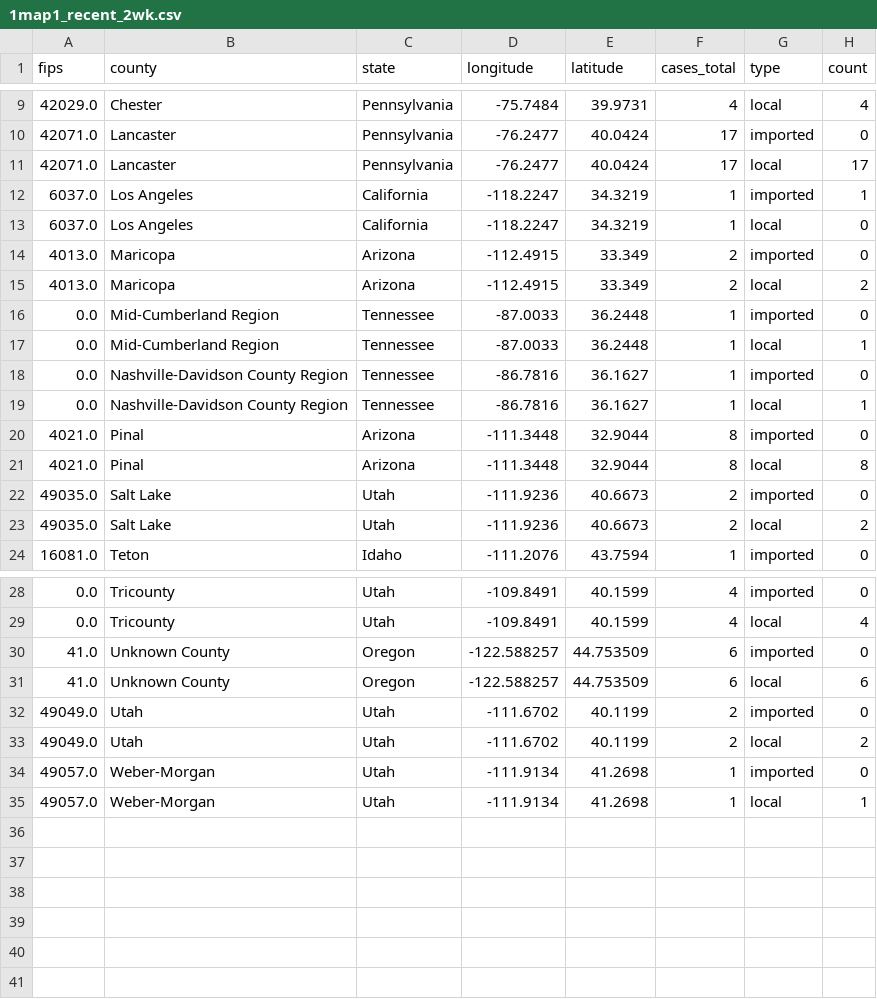
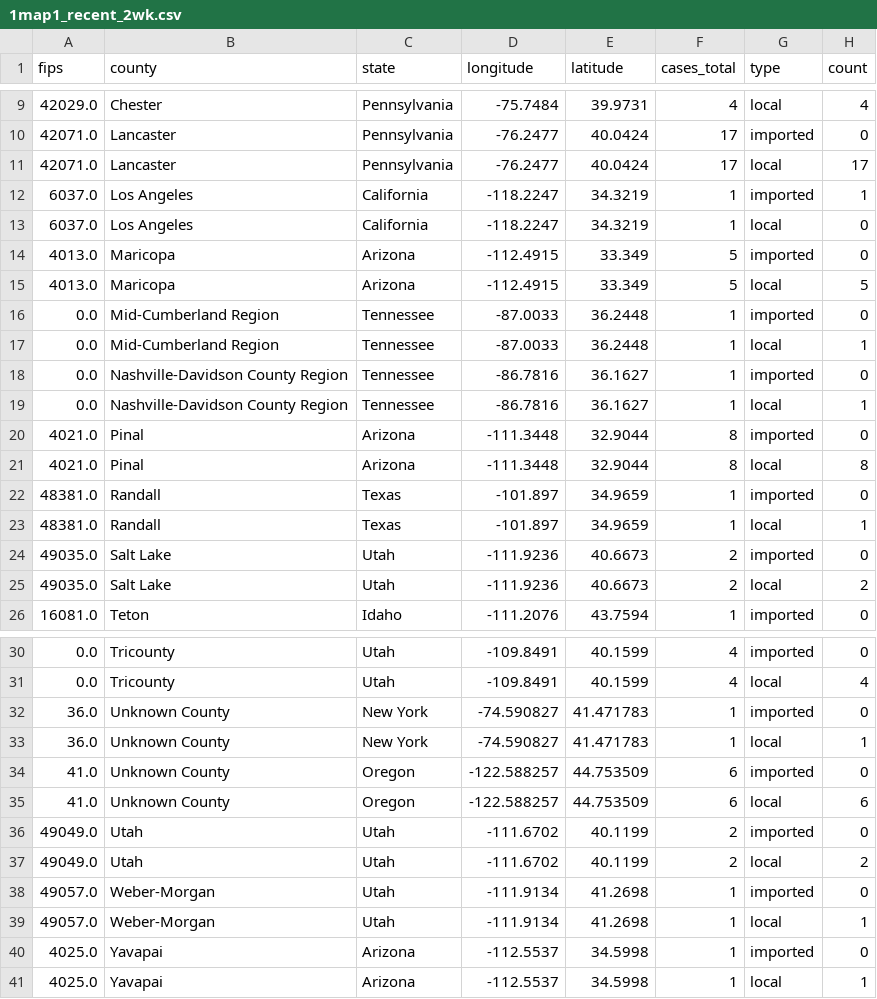
Before and after one commit to CSSEGISandData/measles_tracker_test, a CSV file: GitHub Ready Version/1map1_recent_2wk.csv, drawn as a sheet; only a part is shown, gaps mark what is left out.

```diff
--- a/GitHub Ready Version/1map1_recent_2wk.csv
+++ b/GitHub Ready Version/1map1_recent_2wk.csv
@@ -13,4 +13,4 @@ fips,county,state,longitude,latitude,cases_total,type,count
 6037.0,Los Angeles,California,-118.2247,34.3219,1,local,0
-4013.0,Maricopa,Arizona,-112.4915,33.349,2,imported,0
-4013.0,Maricopa,Arizona,-112.4915,33.349,2,local,2
+4013.0,Maricopa,Arizona,-112.4915,33.349,5,imported,0
+4013.0,Maricopa,Arizona,-112.4915,33.349,5,local,5
 0.0,Mid-Cumberland Region,Tennessee,-87.0033,36.2448,1,imported,0
@@ -21,2 +21,4 @@ fips,county,state,longitude,latitude,cases_total,type,count
 4021.0,Pinal,Arizona,-111.3448,32.9044,8,local,8
+48381.0,Randall,Texas,-101.897,34.9659,1,imported,0
+48381.0,Randall,Texas,-101.897,34.9659,1,local,1
 49035.0,Salt Lake,Utah,-111.9236,40.6673,2,imported,0
@@ -29,2 +31,4 @@ fips,county,state,longitude,latitude,cases_total,type,count
 0.0,Tricounty,Utah,-109.8491,40.1599,4,local,4
+36.0,Unknown County,New York,-74.590827,41.471783,1,imported,0
+36.0,Unknown County,New York,-74.590827,41.471783,1,local,1
 41.0,Unknown County,Oregon,-122.588257,44.753509,6,imported,0
@@ -35 +39,3 @@ fips,county,state,longitude,latitude,cases_total,type,count
 49057.0,Weber-Morgan,Utah,-111.9134,41.2698,1,local,1
+4025.0,Yavapai,Arizona,-112.5537,34.5998,1,imported,0
+4025.0,Yavapai,Arizona,-112.5537,34.5998,1,local,1
```
Also changed, not shown: GitHub Ready Version/1map1_2026.csv, GitHub Ready Version/1map1_last_12mo.csv, 12 other files.
